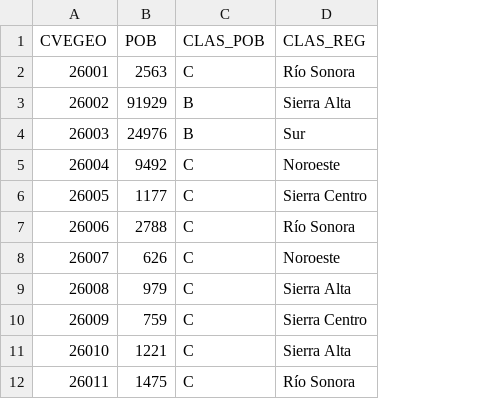
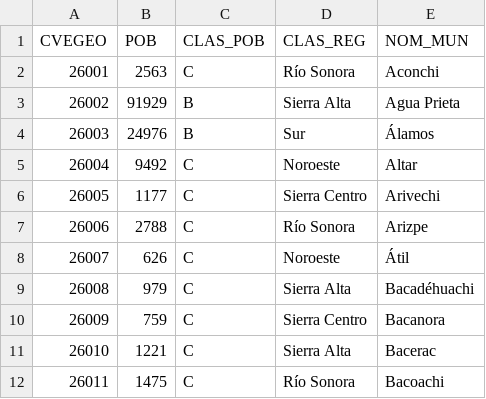
Before and after one commit to dogomoreno/Covid19-Sonora-Municipios, a CSV file: Bases/POBMUN.csv, drawn as a sheet; only a part is shown; the diff names each change by its address in the sheet, - before the commit and + after, or states it on an @@ line.

```diff
--- a/Bases/POBMUN.csv
+++ b/Bases/POBMUN.csv
+column E (NOM_MUN), rows 2-12: Aconchi | Agua Prieta | Álamos | Altar | Arivechi | Arizpe | Átil | Bacadéhuachi | Bacanora | Bacerac | Bacoachi
```
Also changed, not shown: Bases/ST_CasosMunicipalesSonora.csv, Bases/ST_DecesosMunicipalesSonora.csv, 33 other files.
